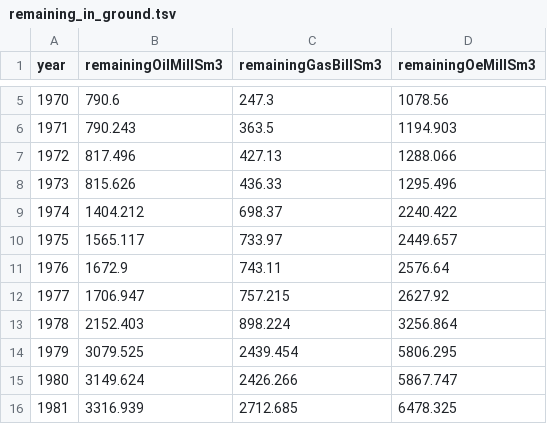
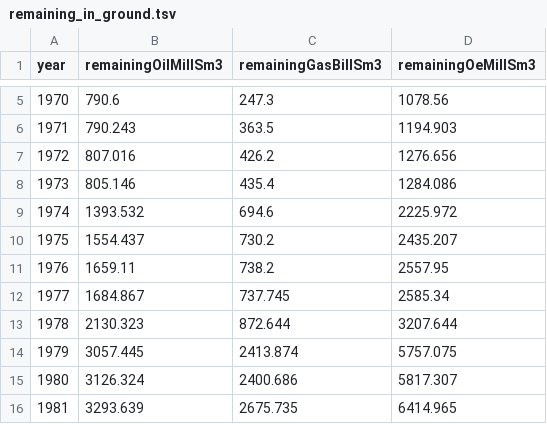
Before and after one commit to ivarref/ncs-discoveries, a TSV file: remaining_in_ground.tsv, drawn as a sheet; only a part is shown, gaps mark what is left out; the diff covers the shown part only.

```diff
--- a/remaining_in_ground.tsv
+++ b/remaining_in_ground.tsv
@@ -6,11 +6,11 @@ year	remainingOilMillSm3	remainingGasBillSm3	remainingOeMillSm3
 1971	790.243	363.5	1194.903
-1972	817.496	427.13	1288.066
-1973	815.626	436.33	1295.496
-1974	1404.212	698.37	2240.422
-1975	1565.117	733.97	2449.657
-1976	1672.9	743.11	2576.64
-1977	1706.947	757.215	2627.92
-1978	2152.403	898.224	3256.864
-1979	3079.525	2439.454	5806.295
-1980	3149.624	2426.266	5867.747
-1981	3316.939	2712.685	6478.325
+1972	807.016	426.2	1276.656
+1973	805.146	435.4	1284.086
+1974	1393.532	694.6	2225.972
+1975	1554.437	730.2	2435.207
+1976	1659.11	738.2	2557.95
+1977	1684.867	737.745	2585.34
+1978	2130.323	872.644	3207.644
+1979	3057.445	2413.874	5757.075
+1980	3126.324	2400.686	5817.307
+1981	3293.639	2675.735	6414.965
```
Also changed, not shown: 105 edited cells elsewhere in this file, 1 other file.
